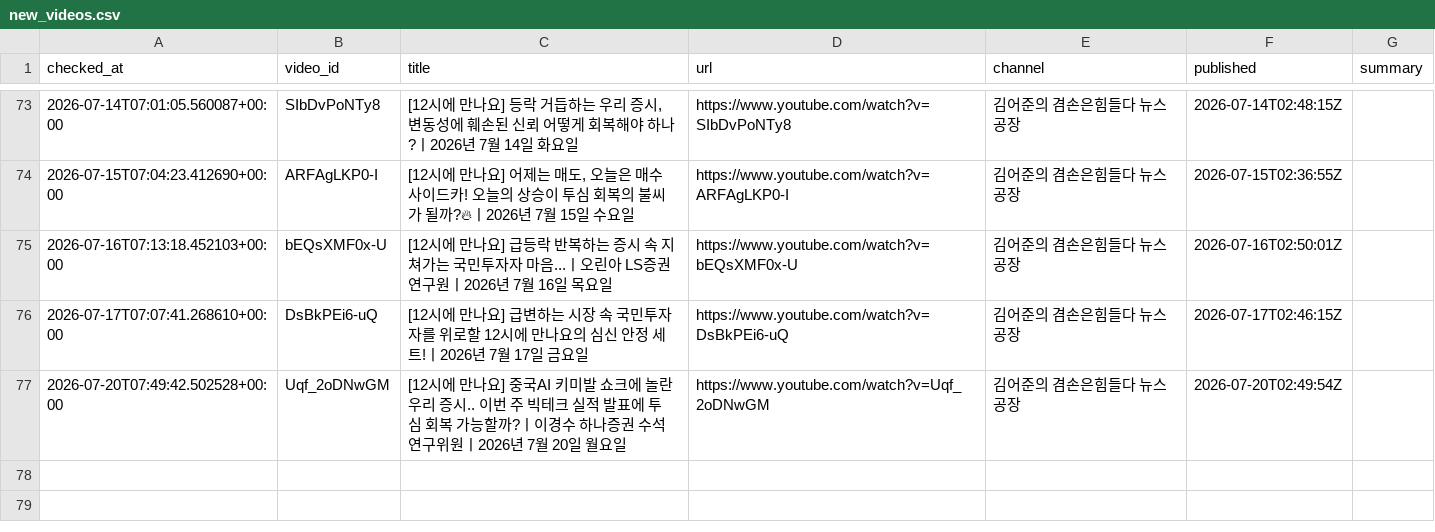
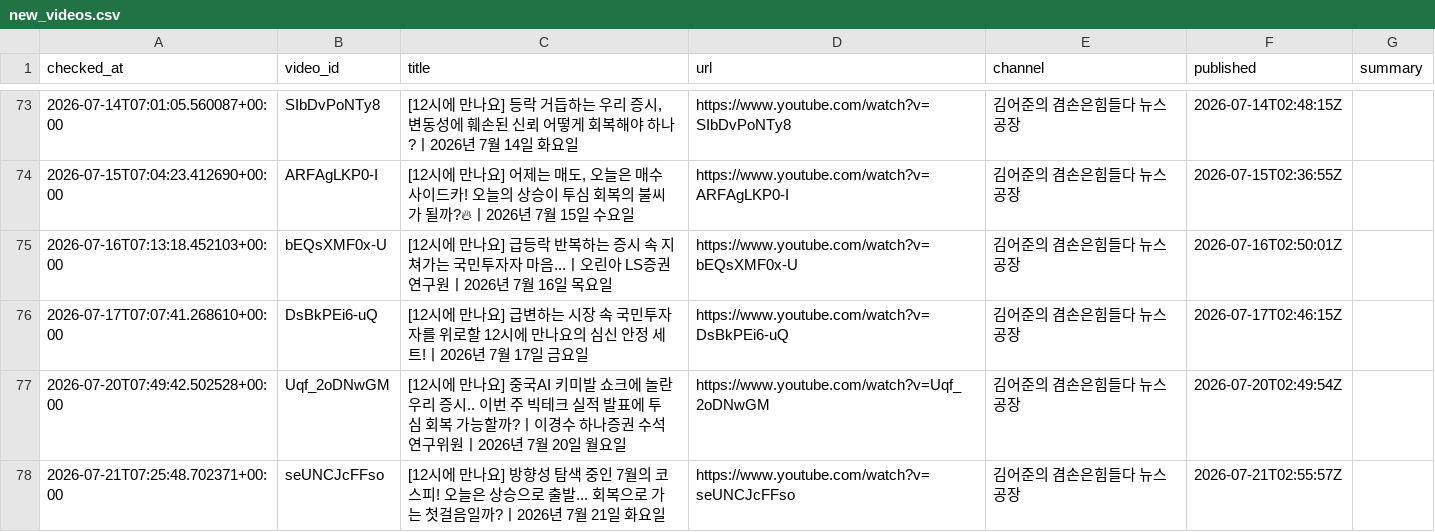
Before and after one commit to wook-44/blog_project, a CSV file: data/new_videos.csv, drawn as a sheet; only a part is shown, gaps mark what is left out.

```diff
--- a/data/new_videos.csv
+++ b/data/new_videos.csv
@@ -77 +77,2 @@ checked_at,video_id,title,url,channel,published,summary
 2026-07-20T07:49:42.502528+00:00,Uqf_2oDNwGM,[12시에 만나요] 중국AI 키미발 쇼크에 놀란 우리 증시.. 이번 주 빅테크 실적 발표에 투심 회복 가능할까?ㅣ이경수 하나증권 수석연구위원ㅣ2026년 7월 20일 월요일,https://www.youtube.com/watch?v=Uqf_2oDNwGM,김어준의 겸손은힘들다 뉴스공장,2026-07-20T02:49:54Z,
+2026-07-21T07:25:48.702371+00:00,seUNCJcFFso,[12시에 만나요] 방향성 탐색 중인 7월의 코스피! 오늘은 상승으로 출발... 회복으로 가는 첫걸음일까?ㅣ2026년 7월 21일 화요일,https://www.youtube.com/watch?v=seUNCJcFFso,김어준의 겸손은힘들다 뉴스공장,2026-07-21T02:55:57Z,
```
Also changed, not shown: 2 other files.
